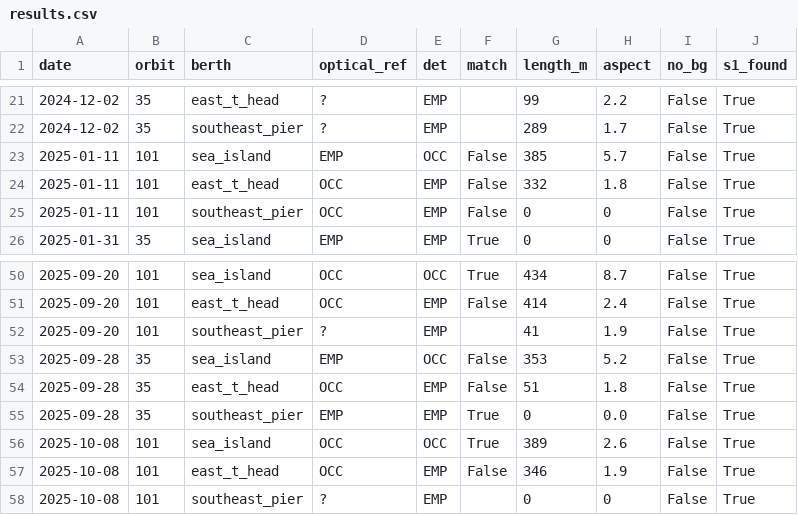
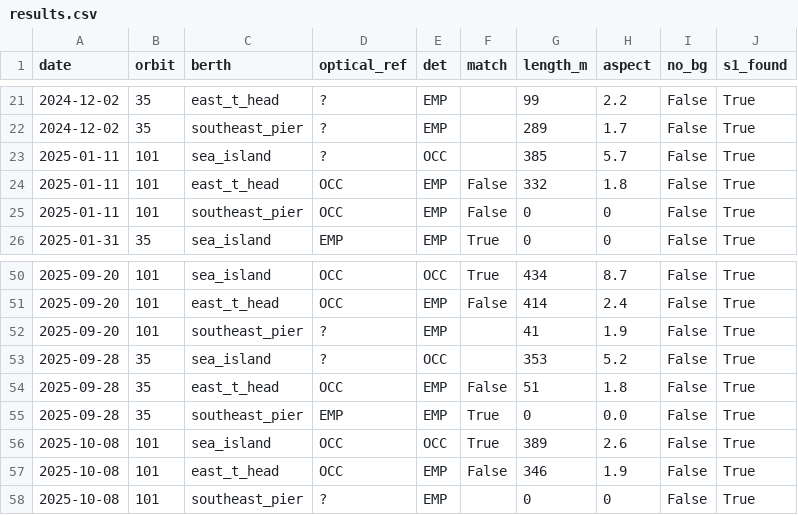
Before and after one commit to bachevskyvlad/kharg-dashboard, a CSV file: diagnostics/berth_v4/validation_optics_v4/results.csv, drawn as a sheet; only a part is shown, gaps mark what is left out.

```diff
--- a/diagnostics/berth_v4/validation_optics_v4/results.csv
+++ b/diagnostics/berth_v4/validation_optics_v4/results.csv
@@ -22,3 +22,3 @@ date,orbit,berth,optical_ref,det,match,length_m,aspect,no_bg,s1_found
 2024-12-02,35,southeast_pier,?,EMP,,289,1.7,False,True
-2025-01-11,101,sea_island,EMP,OCC,False,385,5.7,False,True
+2025-01-11,101,sea_island,?,OCC,,385,5.7,False,True
 2025-01-11,101,east_t_head,OCC,EMP,False,332,1.8,False,True
@@ -52,3 +52,3 @@ date,orbit,berth,optical_ref,det,match,length_m,aspect,no_bg,s1_found
 2025-09-20,101,southeast_pier,?,EMP,,41,1.9,False,True
-2025-09-28,35,sea_island,EMP,OCC,False,353,5.2,False,True
+2025-09-28,35,sea_island,?,OCC,,353,5.2,False,True
 2025-09-28,35,east_t_head,OCC,EMP,False,51,1.8,False,True
```
Also changed, not shown: diagnostics/berth_v410/results_table.csv, 50 other files.
